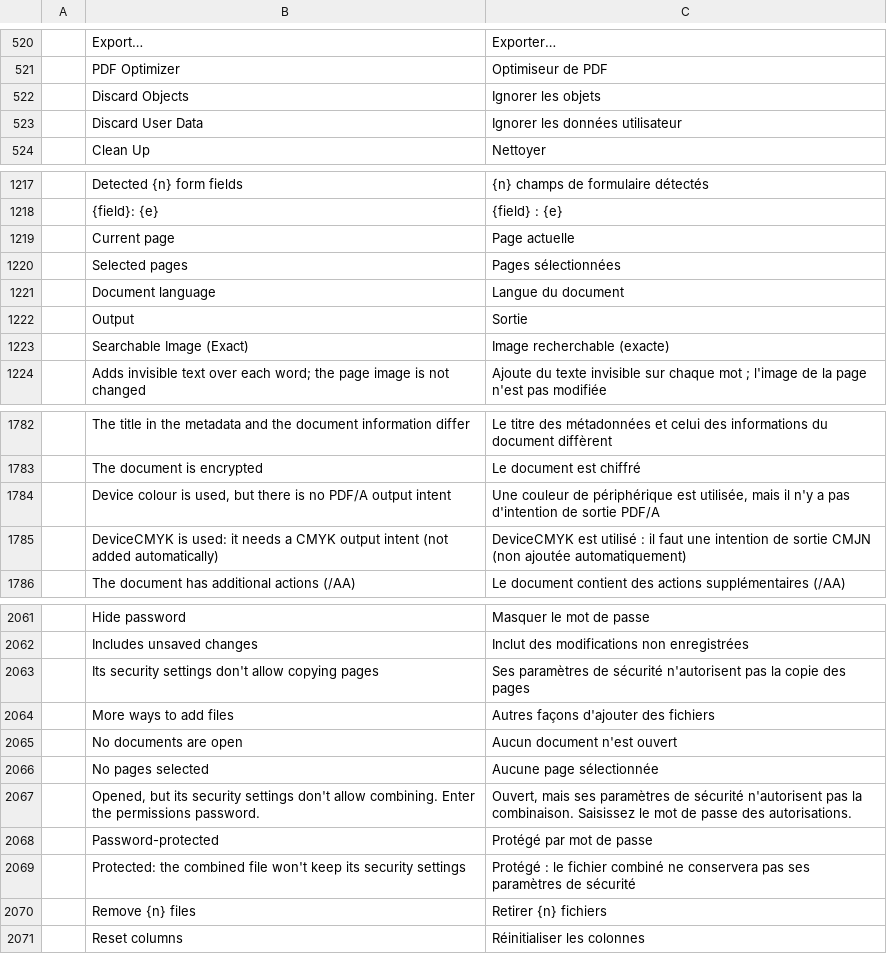
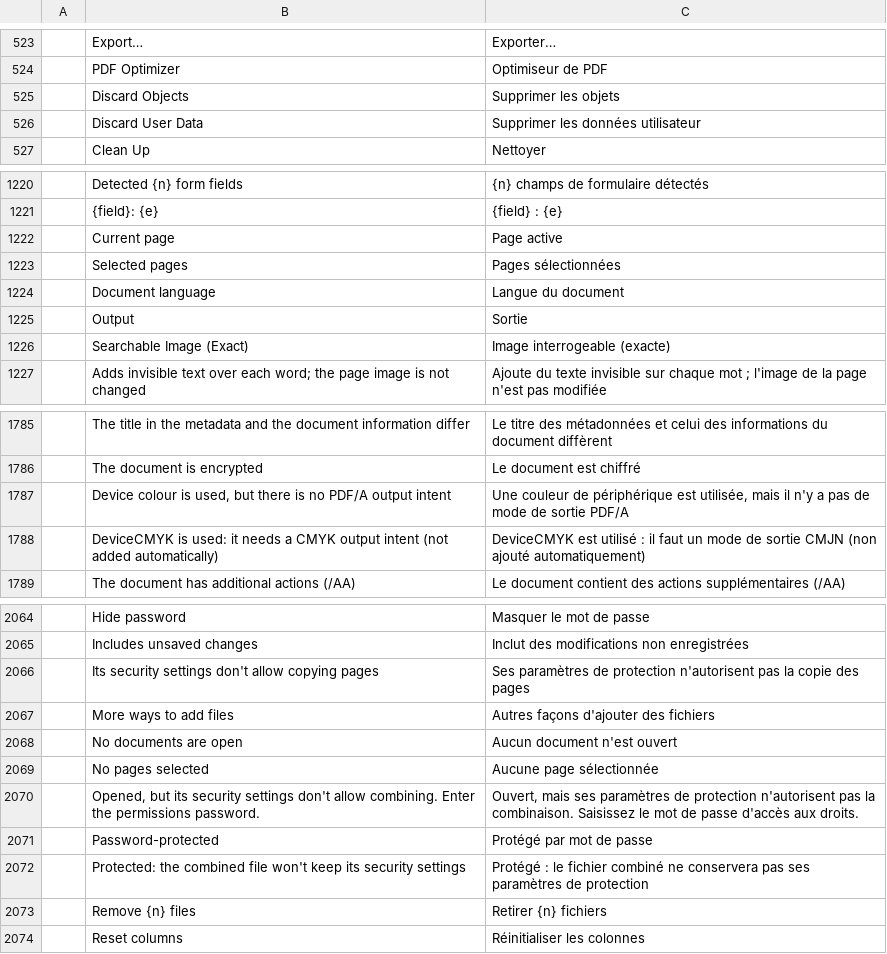
Before and after one commit to 0xPyAI/pdfcraft, a TSV file: crates/ui-egui/src/i18n/fr.tsv, drawn as a sheet; only a part is shown, gaps mark what is left out; the diff covers the shown part only.

Commit message:
M14: align French terms with prepress and Acrobat vocabulary (70 entries)
Rewords 70 existing or new French entries to the terms French prepress users know: Recadrer for Crop, Supprimer for Discard in the optimizer ("Ignorer les signets" read as if bookmarks were kept), Mode de sortie for Output intent, Annotations for Markup, Interrogeable for searchable OCR output. 22 terms are attested in Adobe's public French help pages; 48 come from the reviewer's knowledge of the French interface. The catalog header says so.

```diff
--- a/crates/ui-egui/src/i18n/fr.tsv
+++ b/crates/ui-egui/src/i18n/fr.tsv
@@ -521,4 +524,4 @@
 	PDF Optimizer	Optimiseur de PDF
-	Discard Objects	Ignorer les objets
-	Discard User Data	Ignorer les données utilisateur
+	Discard Objects	Supprimer les objets
+	Discard User Data	Supprimer les données utilisateur
 	Clean Up	Nettoyer
@@ -1218,3 +1221,3 @@
 	{field}: {e}	{field} : {e}
-	Current page	Page actuelle
+	Current page	Page active
 	Selected pages	Pages sélectionnées
@@ -1222,3 +1225,3 @@
 	Output	Sortie
-	Searchable Image (Exact)	Image recherchable (exacte)
+	Searchable Image (Exact)	Image interrogeable (exacte)
 	Adds invisible text over each word; the page image is not changed	Ajoute du texte invisible sur chaque mot ; l'image de la page n'est pas modifiée
@@ -1783,4 +1786,4 @@
 	The document is encrypted	Le document est chiffré
-	Device colour is used, but there is no PDF/A output intent	Une couleur de périphérique est utilisée, mais il n'y a pas d'intention de sortie PDF/A
-	DeviceCMYK is used: it needs a CMYK output intent (not added automatically)	DeviceCMYK est utilisé : il faut une intention de sortie CMJN (non ajoutée automatiquement)
+	Device colour is used, but there is no PDF/A output intent	Une couleur de périphérique est utilisée, mais il n'y a pas de mode de sortie PDF/A
+	DeviceCMYK is used: it needs a CMYK output intent (not added automatically)	DeviceCMYK est utilisé : il faut un mode de sortie CMJN (non ajouté automatiquement)
 	The document has additional actions (/AA)	Le document contient des actions supplémentaires (/AA)
@@ -2062,3 +2065,3 @@
 	Includes unsaved changes	Inclut des modifications non enregistrées
-	Its security settings don't allow copying pages	Ses paramètres de sécurité n'autorisent pas la copie des pages
+	Its security settings don't allow copying pages	Ses paramètres de protection n'autorisent pas la copie des pages
 	More ways to add files	Autres façons d'ajouter des fichiers
@@ -2066,5 +2069,5 @@
 	No pages selected	Aucune page sélectionnée
-	Opened, but its security settings don't allow combining. Enter the permissions password.	Ouvert, mais ses paramètres de sécurité n'autorisent pas la combinaison. Saisissez le mot de passe des autorisations.
+	Opened, but its security settings don't allow combining. Enter the permissions password.	Ouvert, mais ses paramètres de protection n'autorisent pas la combinaison. Saisissez le mot de passe d'accès aux droits.
 	Password-protected	Protégé par mot de passe
-	Protected: the combined file won't keep its security settings	Protégé : le fichier combiné ne conservera pas ses paramètres de sécurité
+	Protected: the combined file won't keep its security settings	Protégé : le fichier combiné ne conservera pas ses paramètres de protection
 	Remove {n} files	Retirer {n} fichiers
```
Also changed, not shown: 3 added rows and 61 edited cells elsewhere in this file.
